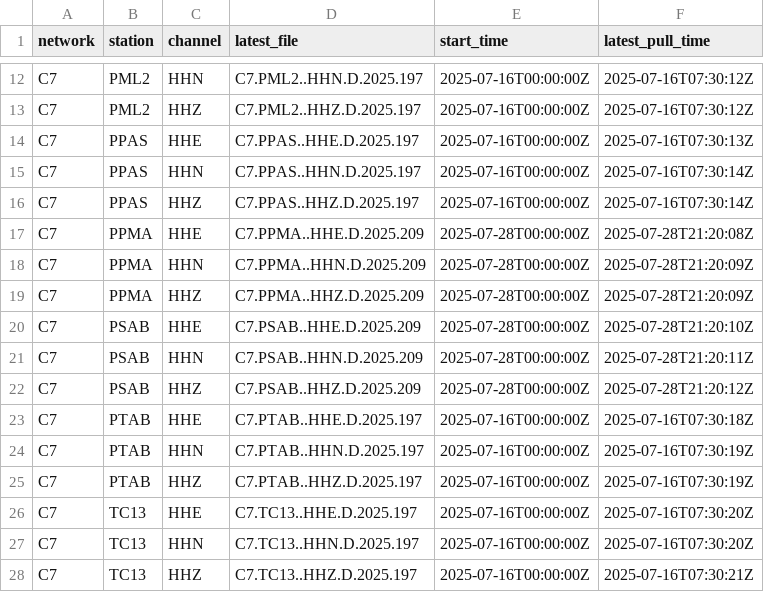
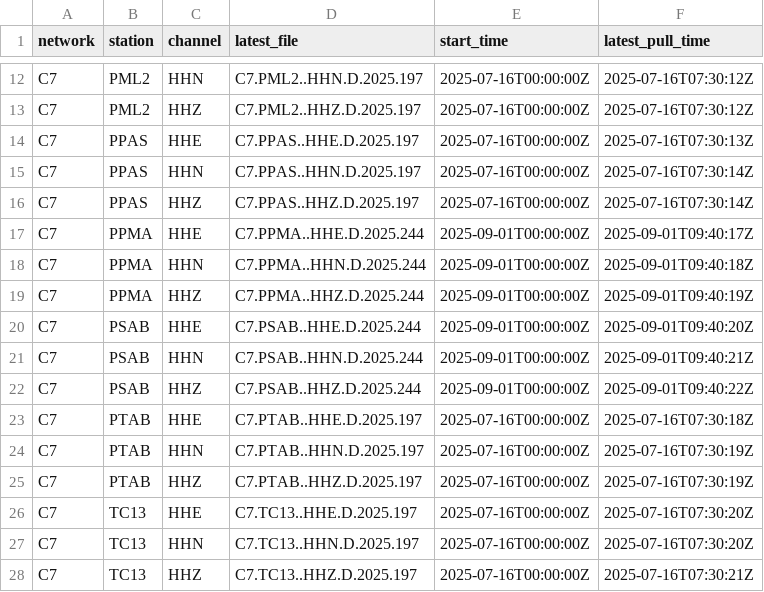
Before and after one commit to CoDaSLab/MSPC-Seismic, a CSV file: data/involcan/metadata/latest_pulls.csv, drawn as a sheet; only a part is shown, gaps mark what is left out.

```diff
--- a/data/involcan/metadata/latest_pulls.csv
+++ b/data/involcan/metadata/latest_pulls.csv
@@ -16,8 +16,8 @@ C7,PPAS,HHN,C7.PPAS..HHN.D.2025.197,2025-07-16T00:00:00Z,2025-07-16T07:30:14Z
 C7,PPAS,HHZ,C7.PPAS..HHZ.D.2025.197,2025-07-16T00:00:00Z,2025-07-16T07:30:14Z
-C7,PPMA,HHE,C7.PPMA..HHE.D.2025.209,2025-07-28T00:00:00Z,2025-07-28T21:20:08Z
-C7,PPMA,HHN,C7.PPMA..HHN.D.2025.209,2025-07-28T00:00:00Z,2025-07-28T21:20:09Z
-C7,PPMA,HHZ,C7.PPMA..HHZ.D.2025.209,2025-07-28T00:00:00Z,2025-07-28T21:20:09Z
-C7,PSAB,HHE,C7.PSAB..HHE.D.2025.209,2025-07-28T00:00:00Z,2025-07-28T21:20:10Z
-C7,PSAB,HHN,C7.PSAB..HHN.D.2025.209,2025-07-28T00:00:00Z,2025-07-28T21:20:11Z
-C7,PSAB,HHZ,C7.PSAB..HHZ.D.2025.209,2025-07-28T00:00:00Z,2025-07-28T21:20:12Z
+C7,PPMA,HHE,C7.PPMA..HHE.D.2025.244,2025-09-01T00:00:00Z,2025-09-01T09:40:17Z
+C7,PPMA,HHN,C7.PPMA..HHN.D.2025.244,2025-09-01T00:00:00Z,2025-09-01T09:40:18Z
+C7,PPMA,HHZ,C7.PPMA..HHZ.D.2025.244,2025-09-01T00:00:00Z,2025-09-01T09:40:19Z
+C7,PSAB,HHE,C7.PSAB..HHE.D.2025.244,2025-09-01T00:00:00Z,2025-09-01T09:40:20Z
+C7,PSAB,HHN,C7.PSAB..HHN.D.2025.244,2025-09-01T00:00:00Z,2025-09-01T09:40:21Z
+C7,PSAB,HHZ,C7.PSAB..HHZ.D.2025.244,2025-09-01T00:00:00Z,2025-09-01T09:40:22Z
 C7,PTAB,HHE,C7.PTAB..HHE.D.2025.197,2025-07-16T00:00:00Z,2025-07-16T07:30:18Z
```
Also changed, not shown: data/involcan/metadata/feature_log.csv, data/involcan/metadata/noc_list.csv, 6 other files.
